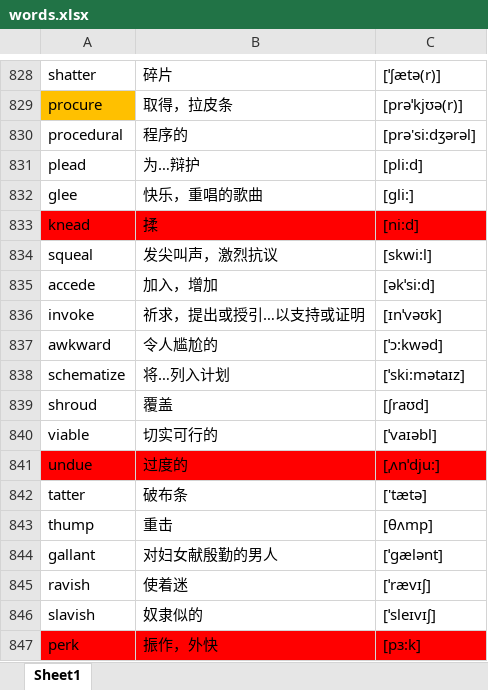
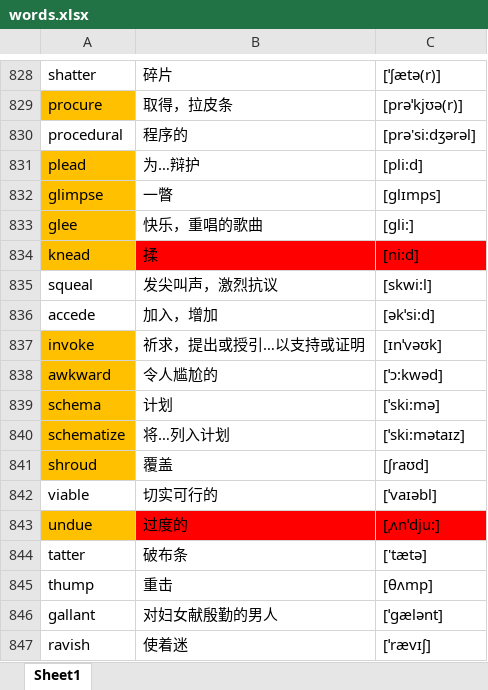
Before and after one commit to google88888888/learnEnglish, an Excel workbook: words.xlsx, sheet Sheet1, drawn as a sheet; only a part is shown, gaps mark what is left out; the shorter side is filled out with more unchanged rows; values as stored, in another font and other column widths than the file's, no borders; addresses are those after the commit; the diff names each change by its address in the sheet, - before the commit and + after, or states it on an @@ line.

Commit message:
eeeee

```diff
--- a/words.xlsx (sheet Sheet1)
+++ b/words.xlsx (sheet Sheet1)
-A831 fill: none
+A831 fill: #FFC000
+row 832: glimpse | 一瞥 | [glɪmps]
-A833 fill: none
+A833 fill: #FFC000
-A834 fill: #FF0000
+A834 fill: #FFC000
-A837:A838 fill: none
+A837:A838 fill: #FFC000
+row 839: schema | 计划 | [ˈski:mə]
-A840:A841 fill: none
+A840:A841 fill: #FFC000
-A843 fill: #FF0000
+A843 fill: #FFC000
```
